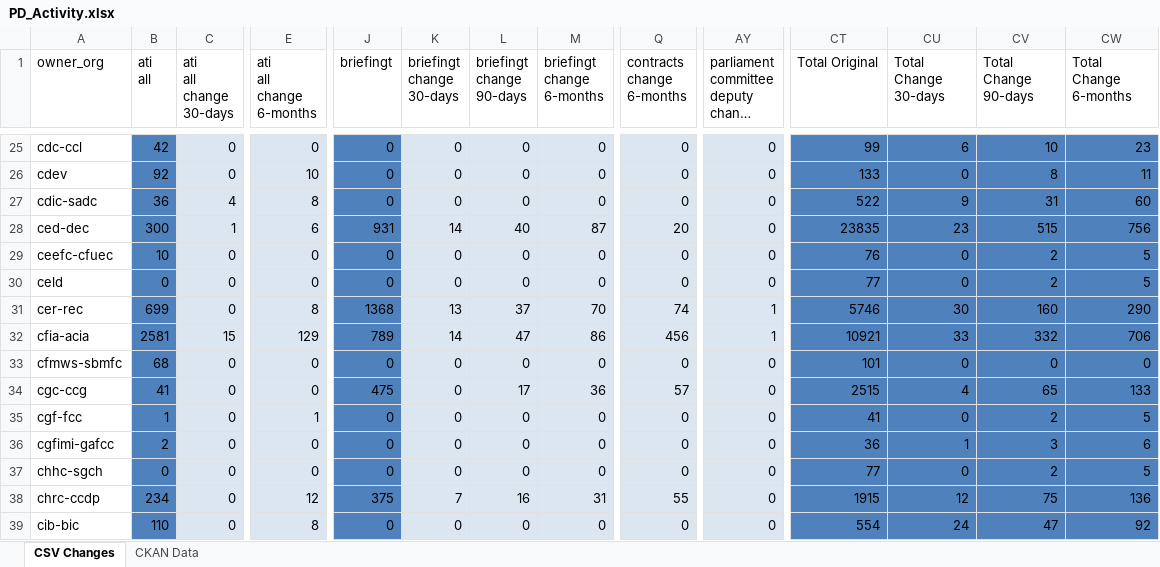
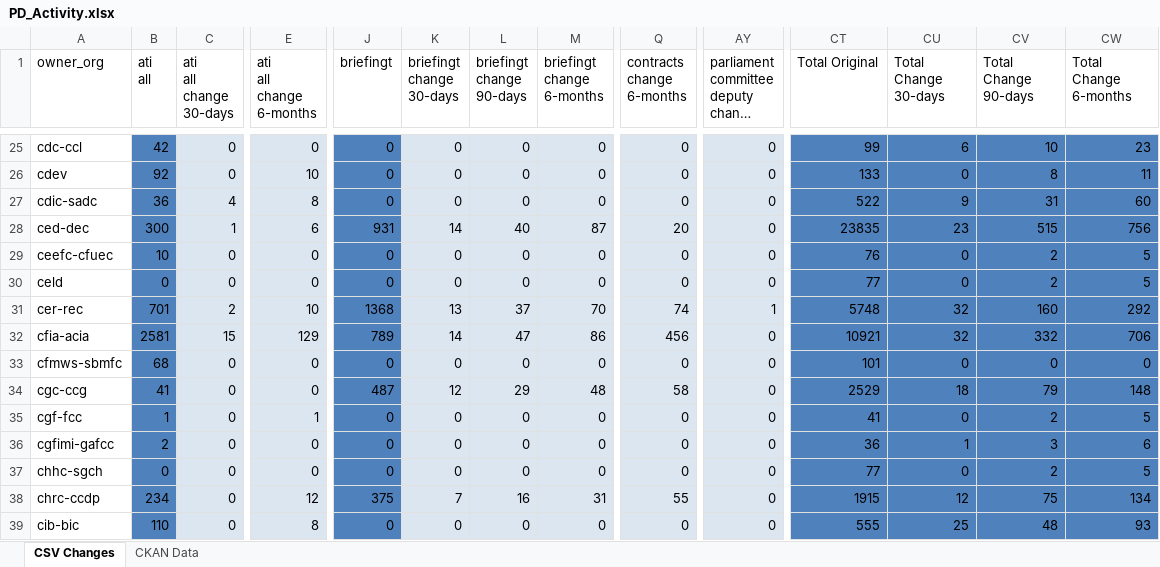
Before and after one commit to open-data/analytics-corporate-reporting, an Excel workbook: PD_CHANGES_RPT/PD_Activity.xlsx, sheet CSV Changes, drawn as a sheet; only a part is shown, gaps mark what is left out; long unchanged cells end in …; values as stored, in another font and other column widths than the file's, no borders; the diff covers the shown part only; the diff names each change by its address in the sheet, - before the commit and + after, or states it on an @@ line.

```diff
--- a/PD_CHANGES_RPT/PD_Activity.xlsx (sheet CSV Changes)
+++ b/PD_CHANGES_RPT/PD_Activity.xlsx (sheet CSV Changes)
-B31 (ati all): 699
+B31 (ati all): 701
-C31 (ati all change 30-days): 0
+C31 (ati all change 30-days): 2
-E31 (ati all change 6-months): 8
+E31 (ati all change 6-months): 10
-CT31 (Total Original): 5746
+CT31 (Total Original): 5748
-CU31 (Total Change 30-days): 30
+CU31 (Total Change 30-days): 32
-CW31 (Total Change 6-months): 290
+CW31 (Total Change 6-months): 292
-AY32: 1
+AY32: 0
-CU32 (Total Change 30-days): 33
+CU32 (Total Change 30-days): 32
-J34 (briefingt): 475
+J34 (briefingt): 487
-K34 (briefingt change 30-days): 0
+K34 (briefingt change 30-days): 12
-L34 (briefingt change 90-days): 17
+L34 (briefingt change 90-days): 29
-M34 (briefingt change 6-months): 36
+M34 (briefingt change 6-months): 48
-Q34 (contracts change 6-months): 57
+Q34 (contracts change 6-months): 58
-CT34 (Total Original): 2515
+CT34 (Total Original): 2529
-CU34 (Total Change 30-days): 4
+CU34 (Total Change 30-days): 18
-CV34 (Total Change 90-days): 65
+CV34 (Total Change 90-days): 79
-CW34 (Total Change 6-months): 133
+CW34 (Total Change 6-months): 148
-CW38 (Total Change 6-months): 136
+CW38 (Total Change 6-months): 134
-CT39 (Total Original): 554
+CT39 (Total Original): 555
-CU39 (Total Change 30-days): 24
+CU39 (Total Change 30-days): 25
-CV39 (Total Change 90-days): 47
+CV39 (Total Change 90-days): 48
-CW39 (Total Change 6-months): 92
+CW39 (Total Change 6-months): 93
```
Also changed, not shown: 450 edited cells elsewhere in this sheet, sheet CKAN Data, 2 other files.
